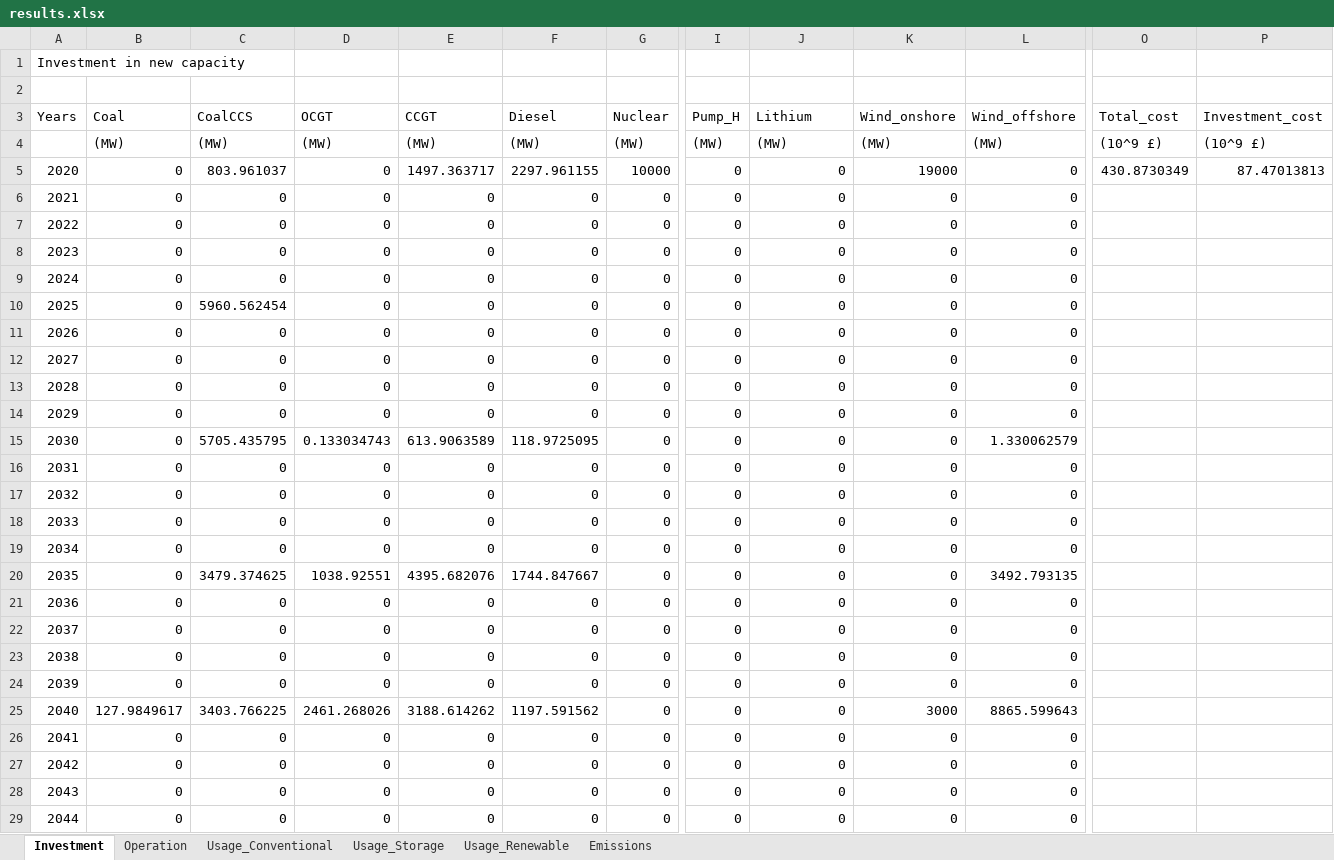
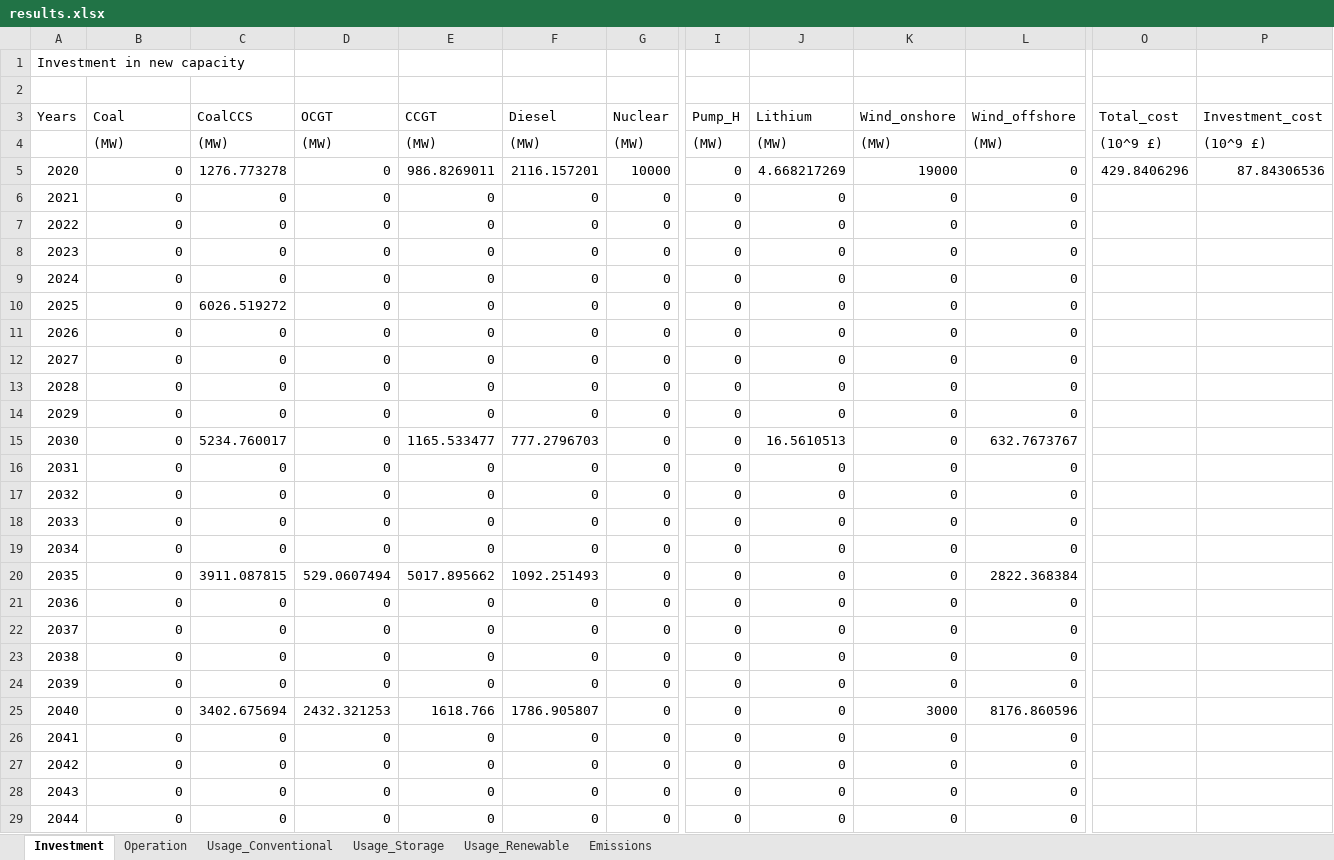
Before and after one commit to nimazzi/PlanModelDet, an Excel workbook: output/results.xlsx, sheet Investment, drawn as a sheet; only a part is shown, gaps mark what is left out; values as stored, in another font and other column widths than the file's, no borders; the diff covers the shown part only; the diff names each change by its address in the sheet, - before the commit and + after, or states it on an @@ line.

```diff
--- a/output/results.xlsx (sheet Investment)
+++ b/output/results.xlsx (sheet Investment)
-C5 (CoalCCS): 803.961037
+C5 (CoalCCS): 1276.773278
-E5 (CCGT): 1497.363717
+E5 (CCGT): 986.8269011
-F5 (Diesel): 2297.961155
+F5 (Diesel): 2116.157201
-J5 (Lithium): 0
+J5 (Lithium): 4.668217269
-O5 (Total_cost): 430.8730349
+O5 (Total_cost): 429.8406296
-P5 (Investment_cost): 87.47013813
+P5 (Investment_cost): 87.84306536
-C10 (CoalCCS): 5960.562454
+C10 (CoalCCS): 6026.519272
-C15 (CoalCCS): 5705.435795
+C15 (CoalCCS): 5234.760017
-D15 (OCGT): 0.133034743
+D15 (OCGT): 0
-E15 (CCGT): 613.9063589
+E15 (CCGT): 1165.533477
-F15 (Diesel): 118.9725095
+F15 (Diesel): 777.2796703
-J15 (Lithium): 0
+J15 (Lithium): 16.5610513
-L15 (Wind_offshore): 1.330062579
+L15 (Wind_offshore): 632.7673767
-C20 (CoalCCS): 3479.374625
+C20 (CoalCCS): 3911.087815
-D20 (OCGT): 1038.92551
+D20 (OCGT): 529.0607494
-E20 (CCGT): 4395.682076
+E20 (CCGT): 5017.895662
-F20 (Diesel): 1744.847667
+F20 (Diesel): 1092.251493
-L20 (Wind_offshore): 3492.793135
+L20 (Wind_offshore): 2822.368384
-B25 (Coal): 127.9849617
+B25 (Coal): 0
-C25 (CoalCCS): 3403.766225
+C25 (CoalCCS): 3402.675694
-D25 (OCGT): 2461.268026
+D25 (OCGT): 2432.321253
-E25 (CCGT): 3188.614262
+E25 (CCGT): 1618.766
-F25 (Diesel): 1197.591562
+F25 (Diesel): 1786.905807
-L25 (Wind_offshore): 8865.599643
+L25 (Wind_offshore): 8176.860596
```
Also changed, not shown: 5 edited cells elsewhere in this sheet, sheet Usage_Storage, sheet Usage_Conventional, sheet Operation, sheet Usage_Renewable, sheet Emissions, 1 other file.
